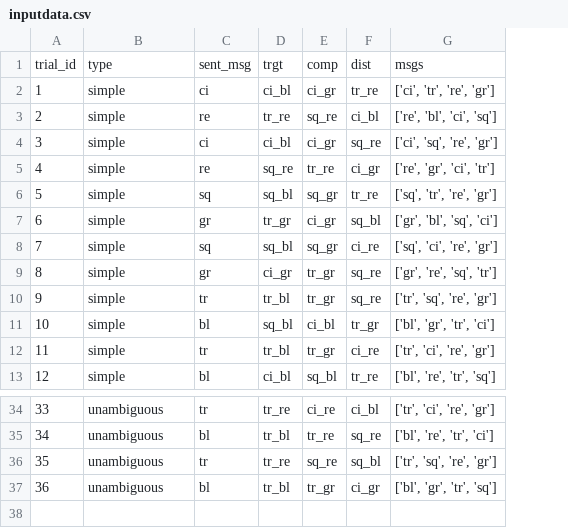
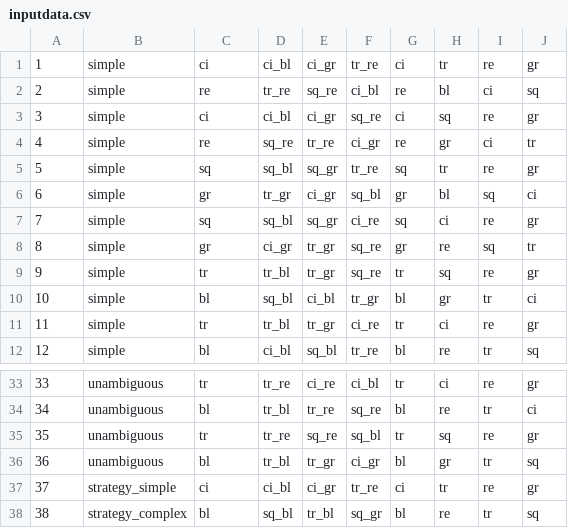
Before and after one commit to GAtemROU/Thesis-Project, a CSV file: trials/inputdata.csv, drawn as a sheet; only a part is shown, gaps mark what is left out; removed rows and columns are numbered as before the commit, all else as after; the diff names each change by its address in the sheet, - before the commit and + after, or states it on an @@ line.

Commit message:
migrating to new inputdata.csv, strategy questinos not working yet

```diff
--- a/trials/inputdata.csv
+++ b/trials/inputdata.csv
-column G, rows 2-13: ['ci', 'tr', 're', 'gr'] | ['re', 'bl', 'ci', 'sq'] | ['ci', 'sq', 're', 'gr'] | ['re', 'gr', 'ci', 'tr'] | ['sq', 'tr', 're', 'gr'] | ['gr', 'bl', 'sq', 'ci'] | ['sq', 'ci', 're', 'gr'] | ['gr', 're', 'sq', 'tr'] | ['tr', 'sq', 're', 'gr'] | ['bl', 'gr', 'tr', 'ci'] | ['tr', 'ci', 're', 'gr'] | ['bl', 're', 'tr', 'sq']; rows 34-37: ['tr', 'ci', 're', 'gr'] | ['bl', 're', 'tr', 'ci'] | ['tr', 'sq', 're', 'gr'] | ['bl', 'gr', 'tr', 'sq']
+column G, rows 1-12: ci | re | ci | re | sq | gr | sq | gr | tr | bl | tr | bl; rows 33-36: tr | bl | tr | bl
+column H, rows 1-12: tr | bl | sq | gr | tr | bl | ci | re | sq | gr | ci | re; rows 33-36: ci | re | sq | gr
+column I, rows 1-12: re | ci | re | ci | re | sq | re | sq | re | tr | re | tr; rows 33-36: re | tr | re | tr
+column J, rows 1-12: gr | sq | gr | tr | gr | ci | gr | tr | gr | ci | gr | sq; rows 33-36: gr | ci | gr | sq
-row 1: trial_id | type | sent_msg | trgt | comp | dist | msgs
+row 37: 37 | strategy_simple | ci | ci_bl | ci_gr | tr_re | ci | tr | re | gr
+row 38: 38 | strategy_complex | bl | sq_bl | tr_bl | sq_gr | bl | re | tr | sq
```
Also changed, not shown: 6 other files.
